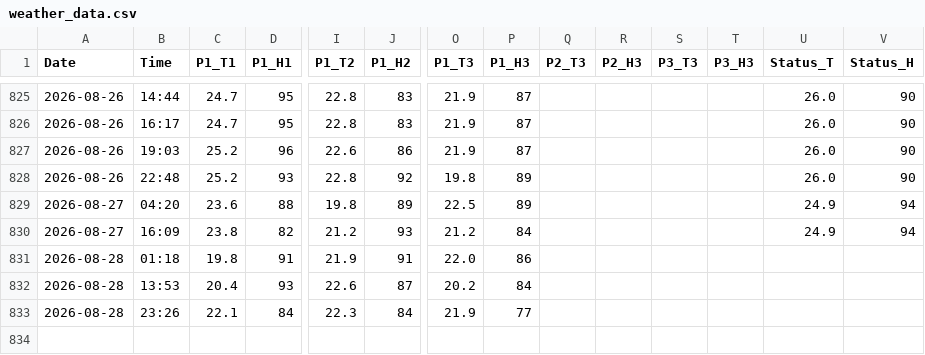
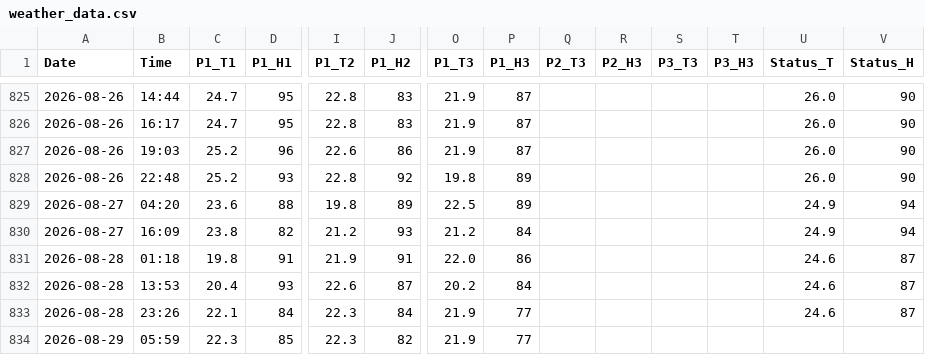
Before and after one commit to motseothata/weather_tracker, a CSV file: weather_data.csv, drawn as a sheet; only a part is shown, gaps mark what is left out; rows hold the shown columns only; the diff names each change by its address in the sheet, - before the commit and + after, or states it on an @@ line.

Commit message:
Hourly weather update

```diff
--- a/weather_data.csv
+++ b/weather_data.csv
-U831:U833 (Status_T): (empty)
+U831:U833 (Status_T): 24.6
-V831:V833 (Status_H): (empty)
+V831:V833 (Status_H): 87
+row 834: 2026-08-29 | 05:59 | 22.3 | 85 | 22.3 | 82 | 21.9 | 77
```
